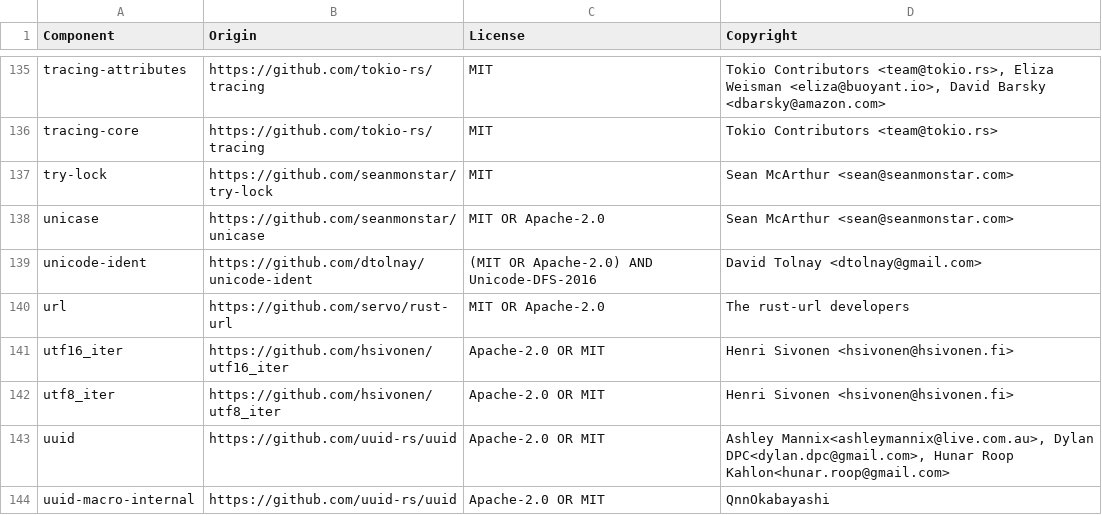
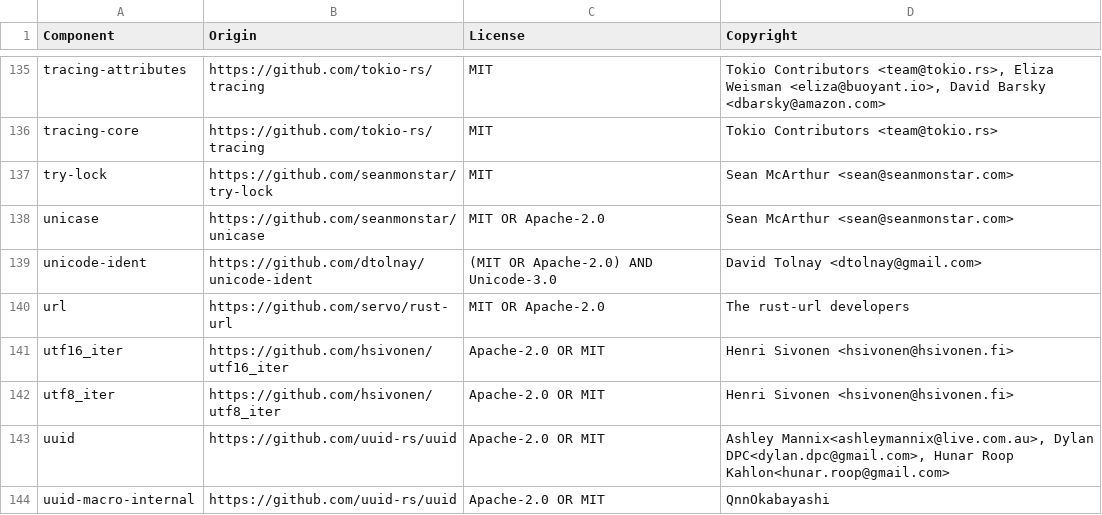
Before and after one commit to DataDog/datadog-api-client-rust, a CSV file: LICENSE-3rdparty.csv, drawn as a sheet; only a part is shown, gaps mark what is left out.

```diff
--- a/LICENSE-3rdparty.csv
+++ b/LICENSE-3rdparty.csv
@@ -138,3 +138,3 @@ try-lock,https://github.com/seanmonstar/try-lock,MIT,Sean McArthur <sean@seanmon
 unicase,https://github.com/seanmonstar/unicase,MIT OR Apache-2.0,Sean McArthur <sean@seanmonstar.com>
-unicode-ident,https://github.com/dtolnay/unicode-ident,(MIT OR Apache-2.0) AND Unicode-DFS-2016,David Tolnay <dtolnay@gmail.com>
+unicode-ident,https://github.com/dtolnay/unicode-ident,(MIT OR Apache-2.0) AND Unicode-3.0,David Tolnay <dtolnay@gmail.com>
 url,https://github.com/servo/rust-url,MIT OR Apache-2.0,The rust-url developers
```
Also changed, not shown: 16 other files.
